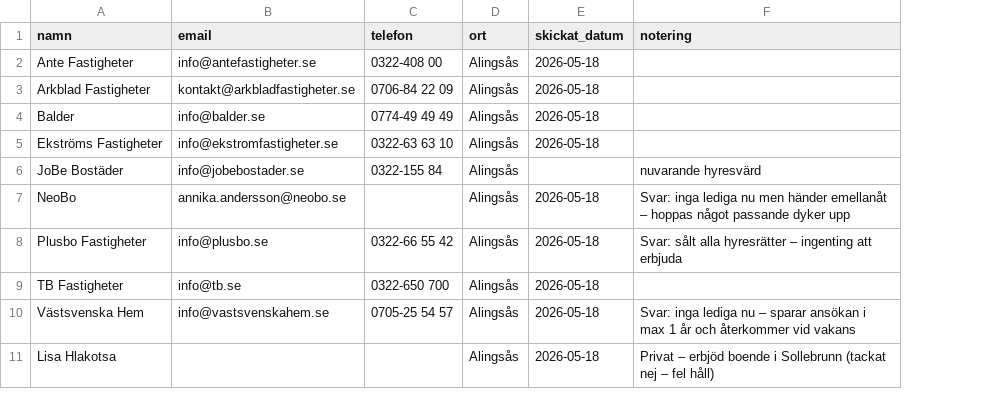
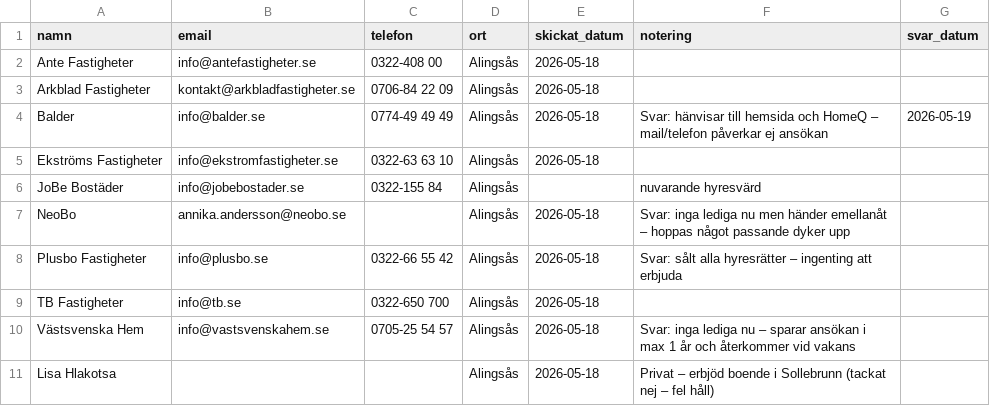
Before and after one commit to LukasGLars/Flat, a CSV file: contacts.csv, drawn as a sheet; the diff names each change by its address in the sheet, - before the commit and + after, or states it on an @@ line.

Commit message:
uppdatera: Balder-svar + ny kolumn svar_datum

```diff
--- a/contacts.csv
+++ b/contacts.csv
+column G (svar_datum), row 4: 2026-05-19
-F4 (notering): (empty)
+F4 (notering): Svar: hänvisar till hemsida och HomeQ – mail/telefon påverkar ej ansökan
```
